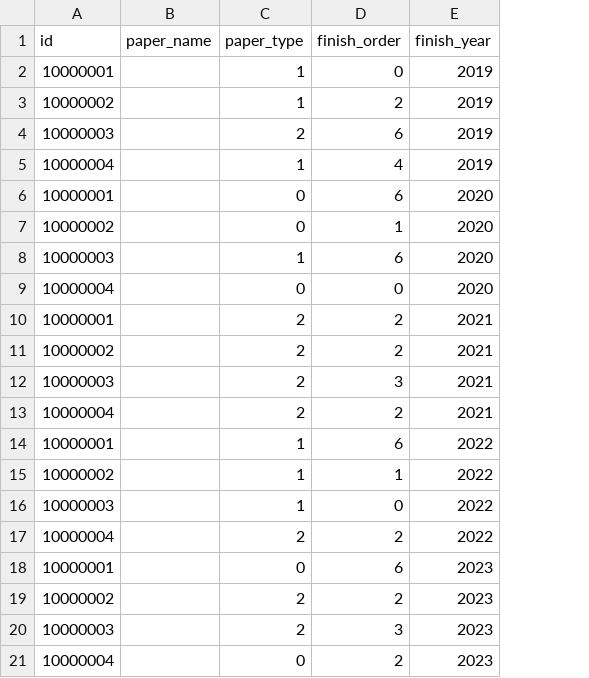
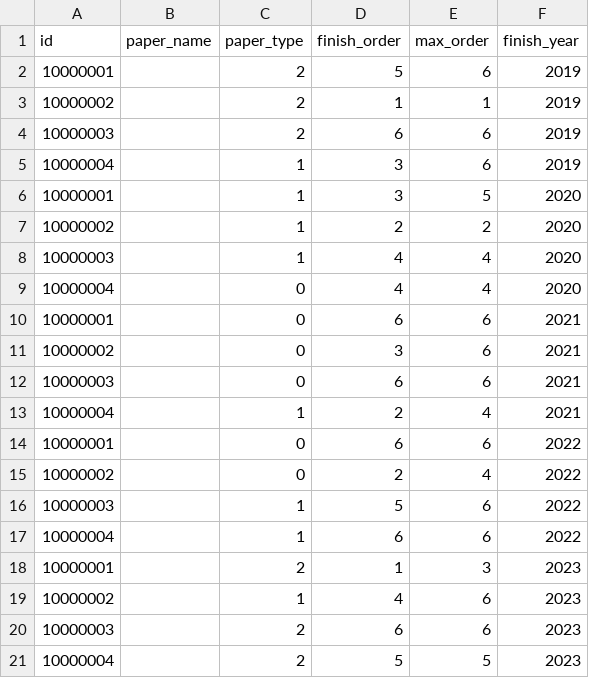
Before and after one commit to silencemao/expert_insights, a CSV file: data/base_info/paper_info.csv, drawn as a sheet; the diff names each change by its address in the sheet, - before the commit and + after, or states it on an @@ line.

```diff
--- a/data/base_info/paper_info.csv
+++ b/data/base_info/paper_info.csv
+column E (max_order), rows 2-21: 6 | 1 | 6 | 6 | 5 | 2 | 4 | 4 | 6 | 6 | 6 | 4 | 6 | 4 | 6 | 6 | 3 | 6 | 6 | 5
-C2:C3 (paper_type): 1
+C2:C3 (paper_type): 2
-D2 (finish_order): 0
+D2 (finish_order): 5
-D3 (finish_order): 2
+D3 (finish_order): 1
-D5 (finish_order): 4
+D5 (finish_order): 3
-C6:C7 (paper_type): 0
+C6:C7 (paper_type): 1
-D6 (finish_order): 6
+D6 (finish_order): 3
-D7 (finish_order): 1
+D7 (finish_order): 2
-D8 (finish_order): 6
+D8 (finish_order): 4
-D9 (finish_order): 0
+D9 (finish_order): 4
-C10:C12 (paper_type): 2
+C10:C12 (paper_type): 0
-D10 (finish_order): 2
+D10 (finish_order): 6
-D11 (finish_order): 2
+D11 (finish_order): 3
-D12 (finish_order): 3
+D12 (finish_order): 6
-C13 (paper_type): 2
+C13 (paper_type): 1
-C14:C15 (paper_type): 1
+C14:C15 (paper_type): 0
-D15 (finish_order): 1
+D15 (finish_order): 2
-D16 (finish_order): 0
+D16 (finish_order): 5
-C17 (paper_type): 2
+C17 (paper_type): 1
-D17 (finish_order): 2
+D17 (finish_order): 6
-C18 (paper_type): 0
+C18 (paper_type): 2
-D18 (finish_order): 6
+D18 (finish_order): 1
-C19 (paper_type): 2
+C19 (paper_type): 1
-D19 (finish_order): 2
+D19 (finish_order): 4
-D20 (finish_order): 3
+D20 (finish_order): 6
-C21 (paper_type): 0
+C21 (paper_type): 2
-D21 (finish_order): 2
+D21 (finish_order): 5
```
Also changed, not shown: data/base_info/book_info.csv, data/base_info/patent_info.csv, 2 other files.
